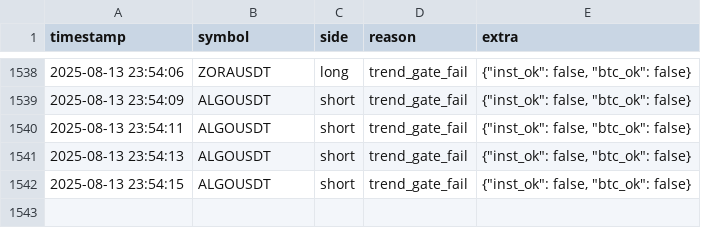
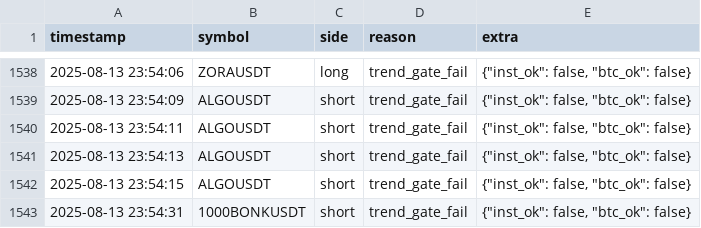
Before and after one commit to brybarrett/crypto-signals, a CSV file: skipped_signals_log.csv, drawn as a sheet; only a part is shown, gaps mark what is left out.

Commit message:
append skipped 1000BONKUSDT short (trend_gate_fail)

```diff
--- a/skipped_signals_log.csv
+++ b/skipped_signals_log.csv
@@ -1542 +1542,2 @@ timestamp,symbol,side,reason,extra
 2025-08-13 23:54:15,ALGOUSDT,short,trend_gate_fail,"{""inst_ok"": false, ""btc_ok"": false}"
+2025-08-13 23:54:31,1000BONKUSDT,short,trend_gate_fail,"{""inst_ok"": false, ""btc_ok"": false}"
```
